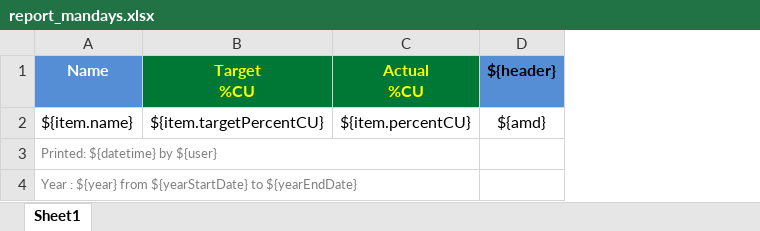
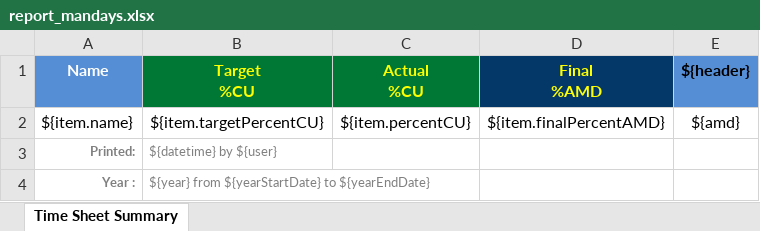
Before and after one commit to playerofmax1/C-Level, an Excel workbook: front/src/main/webapp/WEB-INF/xlsx/report_mandays.xlsx, sheet Time Sheet Summary, drawn as a sheet; values as stored, in another font and other column widths than the file's, no borders; conditional formats not drawn; removed rows and columns are numbered as before the commit, all else as after; the diff names each change by its address in the sheet, - before the commit and + after, or states it on an @@ line.

Commit message:
KUDU-57: Time Sheet Summary: Summary Report need to be adjusted (merge column plan and no-plan)

```diff
--- a/front/src/main/webapp/WEB-INF/xlsx/report_mandays.xlsx (sheet Time Sheet Summary)
+++ b/front/src/main/webapp/WEB-INF/xlsx/report_mandays.xlsx (sheet Time Sheet Summary)
-sheet tab: Sheet1
+sheet tab: Time Sheet Summary
+column D (Final %AMD), row 2: ${item.finalPercentAMD}
-row 3: Printed: ${datetime} by ${user}
-row 4: Year : ${year} from ${yearStartDate} to ${yearEndDate}
+row 3: Printed: | ${datetime} by ${user}
+row 4: Year : | ${year} from ${yearStartDate} to ${yearEndDate}
```
Also changed, not shown: 4 other files.
